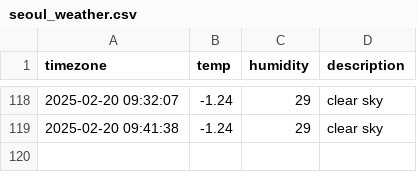
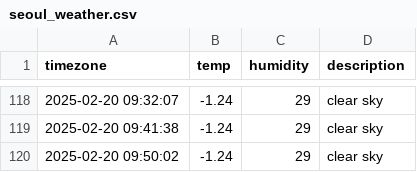
Before and after one commit to rlawnals333/seoul_weather, a CSV file: seoul_weather.csv, drawn as a sheet; only a part is shown, gaps mark what is left out; the diff names each change by its address in the sheet, - before the commit and + after, or states it on an @@ line.

```diff
--- a/seoul_weather.csv
+++ b/seoul_weather.csv
+row 120: 2025-02-20 09:50:02 | -1.24 | 29 | clear sky
```
